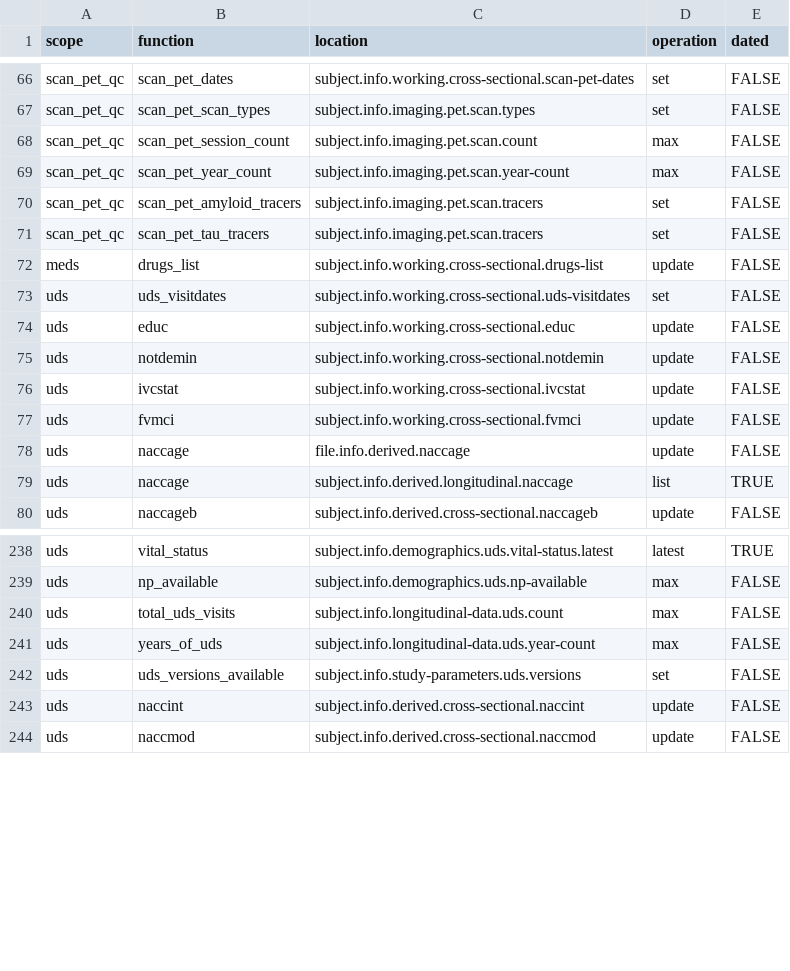
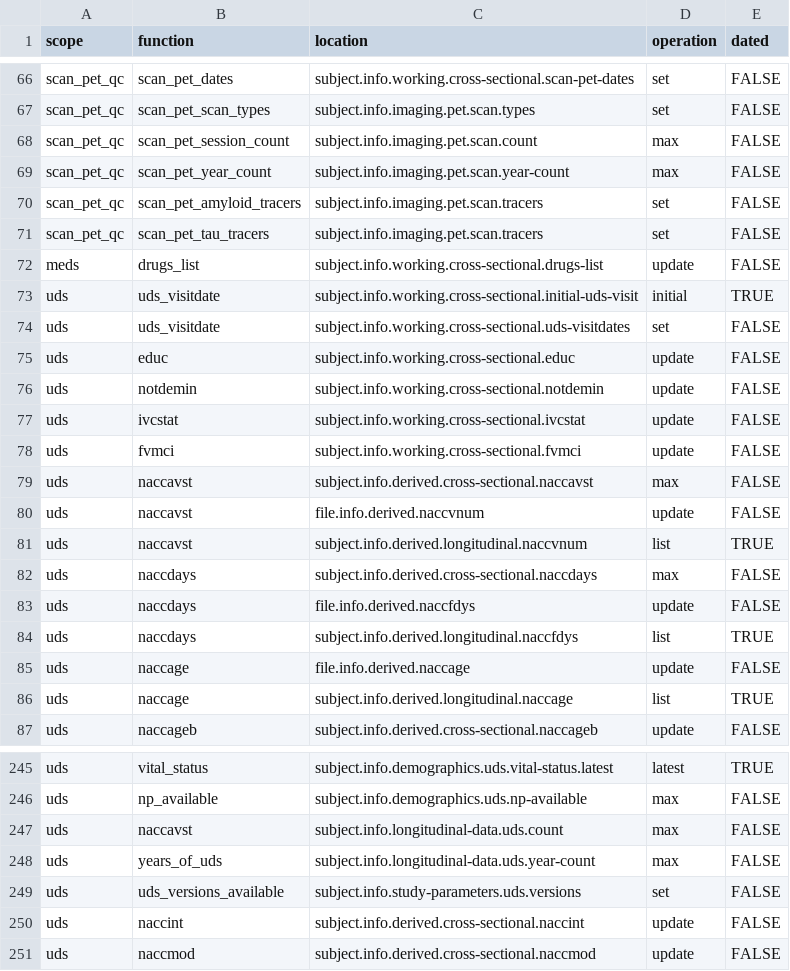
Before and after one commit to naccdata/nacc-attribute-deriver, a CSV file: nacc_attribute_deriver/config/curation_rules.csv, drawn as a sheet; only a part is shown, gaps mark what is left out.

```diff
--- a/nacc_attribute_deriver/config/curation_rules.csv
+++ b/nacc_attribute_deriver/config/curation_rules.csv
@@ -72,3 +72,4 @@ scan_pet_qc,scan_pet_tau_tracers,subject.info.imaging.pet.scan.tracers,set,FALSE
 meds,drugs_list,subject.info.working.cross-sectional.drugs-list,update,FALSE
-uds,uds_visitdates,subject.info.working.cross-sectional.uds-visitdates,set,FALSE
+uds,uds_visitdate,subject.info.working.cross-sectional.initial-uds-visit,initial,TRUE
+uds,uds_visitdate,subject.info.working.cross-sectional.uds-visitdates,set,FALSE
 uds,educ,subject.info.working.cross-sectional.educ,update,FALSE
@@ -77,2 +78,8 @@ uds,ivcstat,subject.info.working.cross-sectional.ivcstat,update,FALSE
 uds,fvmci,subject.info.working.cross-sectional.fvmci,update,FALSE
+uds,naccavst,subject.info.derived.cross-sectional.naccavst,max,FALSE
+uds,naccavst,file.info.derived.naccvnum,update,FALSE
+uds,naccavst,subject.info.derived.longitudinal.naccvnum,list,TRUE
+uds,naccdays,subject.info.derived.cross-sectional.naccdays,max,FALSE
+uds,naccdays,file.info.derived.naccfdys,update,FALSE
+uds,naccdays,subject.info.derived.longitudinal.naccfdys,list,TRUE
 uds,naccage,file.info.derived.naccage,update,FALSE
@@ -239,3 +246,3 @@ uds,vital_status,subject.info.demographics.uds.vital-status.latest,latest,TRUE
 uds,np_available,subject.info.demographics.uds.np-available,max,FALSE
-uds,total_uds_visits,subject.info.longitudinal-data.uds.count,max,FALSE
+uds,naccavst,subject.info.longitudinal-data.uds.count,max,FALSE
 uds,years_of_uds,subject.info.longitudinal-data.uds.year-count,max,FALSE
```
Also changed, not shown: 15 other files.
